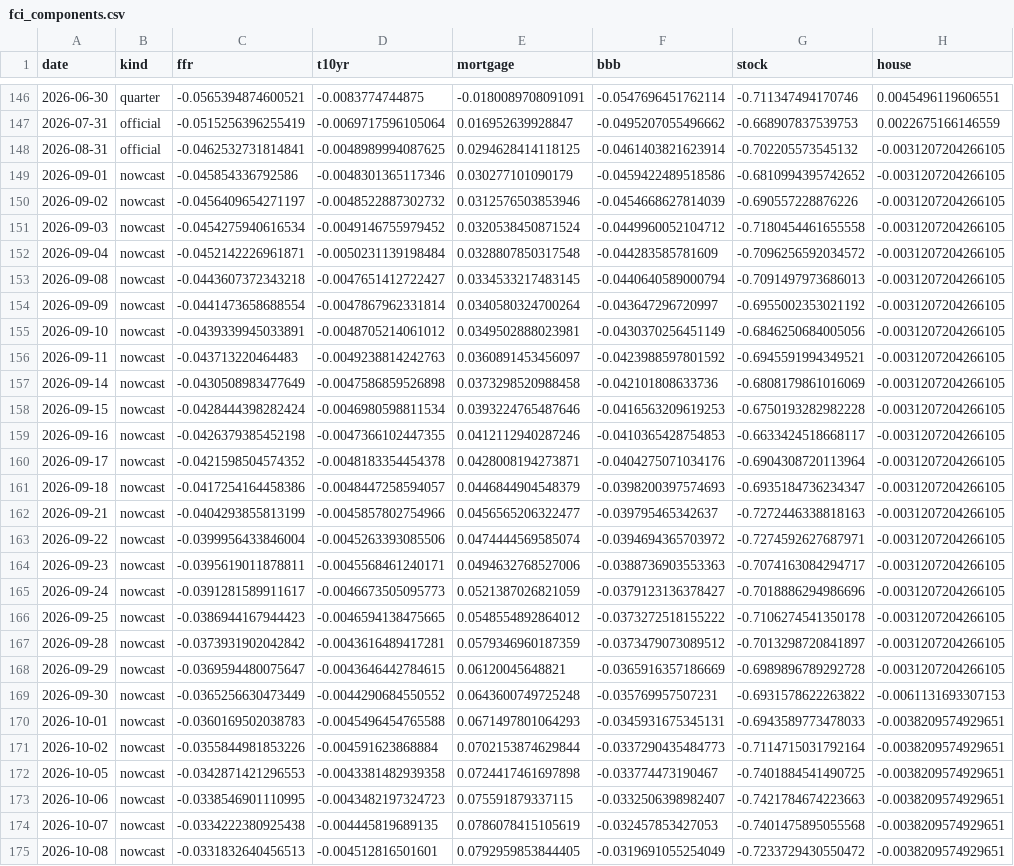
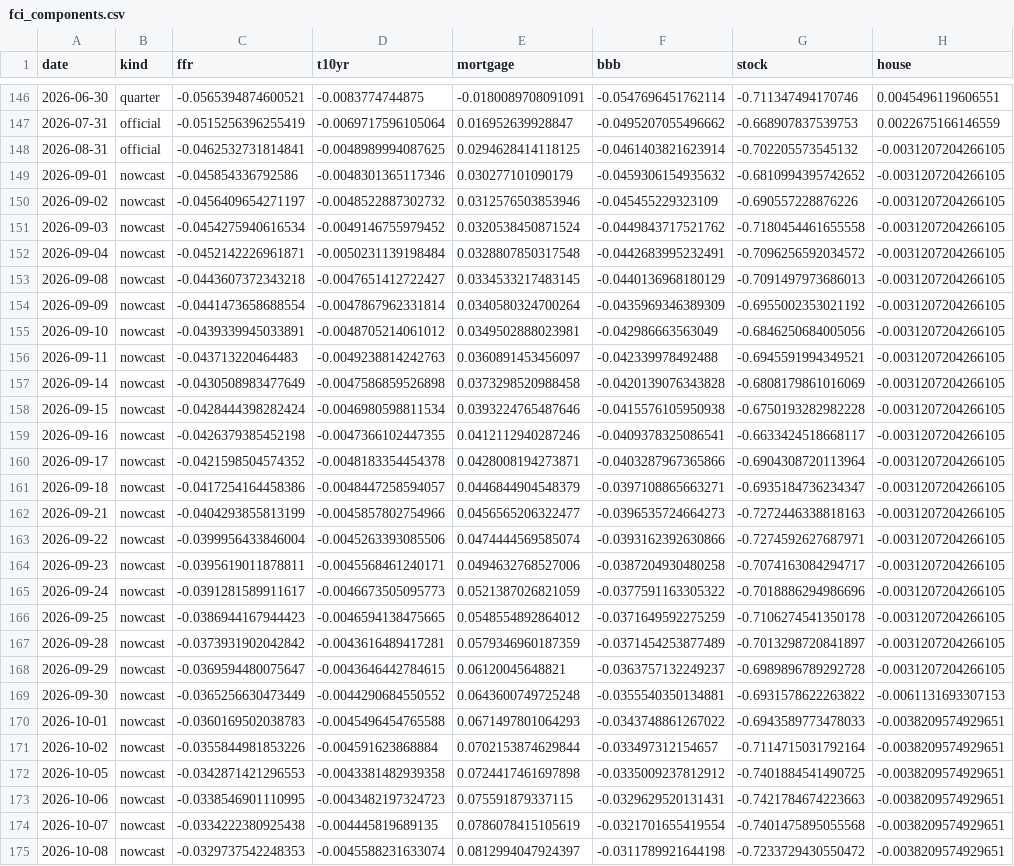
Before and after one commit to alp-simsek/fcistar, a CSV file: backend/data/output/fci_components.csv, drawn as a sheet; only a part is shown, gaps mark what is left out; the diff covers the shown part only; the diff names each change by its address in the sheet, - before the commit and + after, or states it on an @@ line.

```diff
--- a/backend/data/output/fci_components.csv
+++ b/backend/data/output/fci_components.csv
-F149 (bbb): -0.0459422489518586
+F149 (bbb): -0.0459306154935632
-F150 (bbb): -0.0454668627814039
+F150 (bbb): -0.045455229323109
-F151 (bbb): -0.0449960052104712
+F151 (bbb): -0.0449843717521762
-F152 (bbb): -0.044283585781609
+F152 (bbb): -0.0442683995232491
-F153 (bbb): -0.0440640589000794
+F153 (bbb): -0.0440136968180129
-F154 (bbb): -0.043647296720997
+F154 (bbb): -0.0435969346389309
-F155 (bbb): -0.0430370256451149
+F155 (bbb): -0.042986663563049
-F156 (bbb): -0.0423988597801592
+F156 (bbb): -0.042339978492488
-F157 (bbb): -0.042101808633736
+F157 (bbb): -0.0420139076343828
-F158 (bbb): -0.0416563209619253
+F158 (bbb): -0.0415576105950938
-F159 (bbb): -0.0410365428754853
+F159 (bbb): -0.0409378325086541
-F160 (bbb): -0.0404275071034176
+F160 (bbb): -0.0403287967365866
-F161 (bbb): -0.0398200397574693
+F161 (bbb): -0.0397108865663271
-F162 (bbb): -0.039795465342637
+F162 (bbb): -0.0396535724664273
-F163 (bbb): -0.0394694365703972
+F163 (bbb): -0.0393162392630866
-F164 (bbb): -0.0388736903553363
+F164 (bbb): -0.0387204930480258
-F165 (bbb): -0.0379123136378427
+F165 (bbb): -0.0377591163305322
-F166 (bbb): -0.0373272518155222
+F166 (bbb): -0.0371649592275259
-F167 (bbb): -0.0373479073089512
+F167 (bbb): -0.0371454253877489
-F168 (bbb): -0.0365916357186669
+F168 (bbb): -0.0363757132249237
-F169 (bbb): -0.035769957507231
+F169 (bbb): -0.0355540350134881
-F170 (bbb): -0.0345931675345131
+F170 (bbb): -0.0343748861267022
-F171 (bbb): -0.0337290435484773
+F171 (bbb): -0.033497312154657
-F172 (bbb): -0.033774473190467
+F172 (bbb): -0.0335009237812912
-F173 (bbb): -0.0332506398982407
+F173 (bbb): -0.0329629520131431
-F174 (bbb): -0.032457853427053
+F174 (bbb): -0.0321701655419554
-C175 (ffr): -0.0331832640456513
+C175 (ffr): -0.0329737542248353
-D175 (t10yr): -0.004512816501601
+D175 (t10yr): -0.0045588231633074
-E175 (mortgage): 0.0792959853844405
+E175 (mortgage): 0.0812994047924397
-F175 (bbb): -0.0319691055254049
+F175 (bbb): -0.0311789921644198
```
Also changed, not shown: 1 added row elsewhere in this file, backend/data/output/fci_nowcast.csv, 1 other file.
